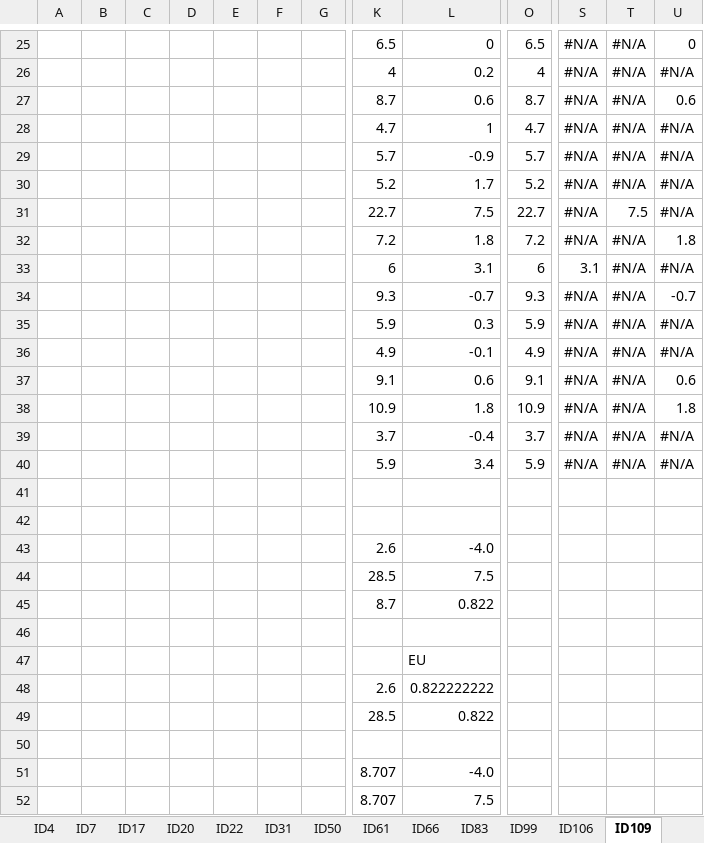
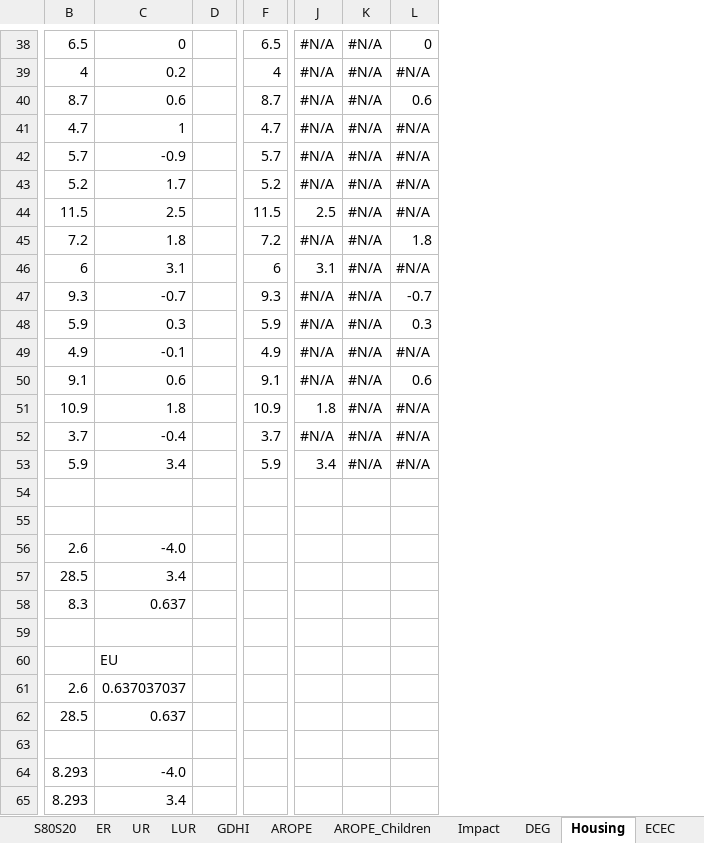
Before and after one commit to alekrutkowski/SocialScoreboard2R, an Excel workbook: Social Scoreboard file3 TEMPLATE.xlsx, sheet Housing, drawn as a sheet; only a part is shown, gaps mark what is left out; values as stored, in another font and other column widths than the file's, no cell formats; charts and pictures not drawn; removed rows and columns are numbered as before the commit, all else as after; rows hold the shown columns only; the diff covers the shown part only; the diff names each change by its address in the sheet, - before the commit and + after, or states it on an @@ line.

```diff
--- a/Social Scoreboard file3 TEMPLATE.xlsx (sheet Housing)
+++ b/Social Scoreboard file3 TEMPLATE.xlsx (sheet Housing)
-sheet tab: ID20
+sheet tab: S80S20
-sheet tab: ID22
+sheet tab: ER
-sheet tab: ID31
+sheet tab: UR
-sheet tab: ID50
+sheet tab: LUR
-sheet tab: ID61
+sheet tab: GDHI
-sheet tab: ID66
+sheet tab: AROPE
-sheet tab: ID83
+sheet tab: AROPE_Children
-sheet tab: ID99
+sheet tab: Impact
-sheet tab: ID106
+sheet tab: DEG
-sheet tab: ID109
+sheet tab: Housing
-column A, empty
-column B, empty
-column C, empty
-column D, empty
-column E, empty
-column F, empty
-column G, empty
+column D, empty
-B44: 22.7
+B44: 11.5
-C44: 7.5
+C44: 2.5
-F44: 22.7
+F44: 11.5
-J44: #N/A
+J44: 2.5
-K44: 7.5
+K44: #N/A
-L48: #N/A
+L48: 0.3
-J51: #N/A
+J51: 1.8
-L51: 1.8
+L51: #N/A
-J53: #N/A
+J53: 3.4
-C57: 7.5
+C57: 3.4
-B58: 8.7
+B58: 8.3
-C58: 0.822
+C58: 0.637
-C61: 0.822222222
+C61: 0.637037037
-C62: 0.822
+C62: 0.637
-B64: 8.707
+B64: 8.293
-row 52:  |  |  |  |  |  |  | 8.707 | 7.5
+row 65: 8.293 | 3.4
```
Also changed, not shown: 13 added rows, 3 removed columns and 24 edited cells elsewhere in this sheet, sheet AES, sheet NEET, sheet GDHI, sheet GEG, sheet ER, sheet ELET, 10 more sheets, other sheet tabs, cell formats, charts or pictures, 1 other file.
